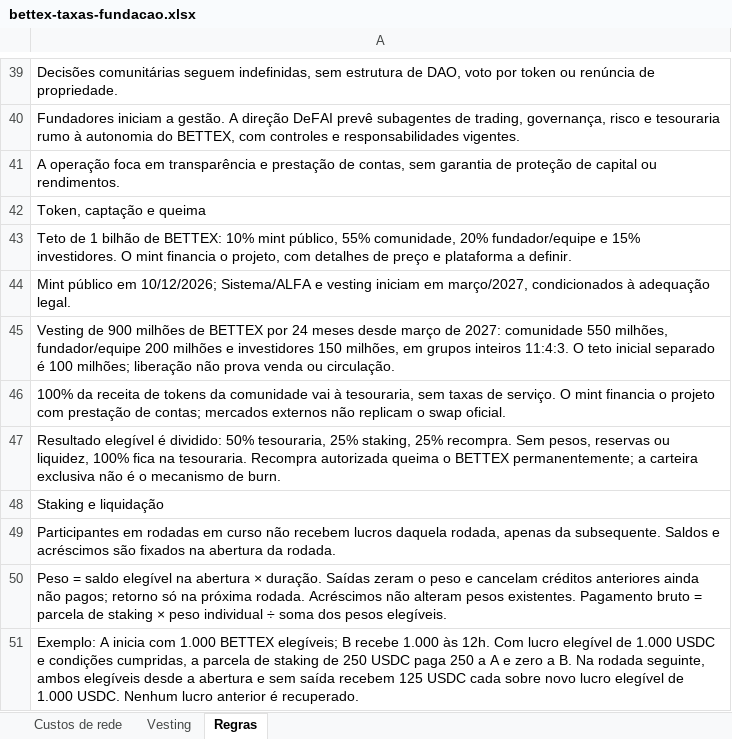
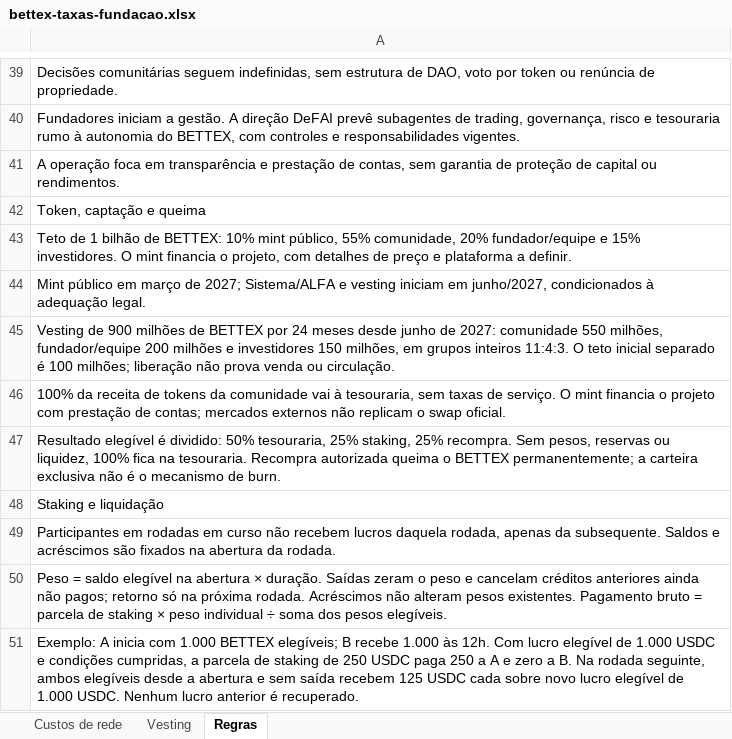
Before and after one commit to faranha/bettex, an Excel workbook: artifacts/bettex-site/public/downloads/bettex-taxas-fundacao.xlsx, sheet Regras, drawn as a sheet; only a part is shown, gaps mark what is left out; values as stored, in another font and other column widths than the file's, no borders; the diff names each change by its address in the sheet, - before the commit and + after, or states it on an @@ line.

```diff
--- a/artifacts/bettex-site/public/downloads/bettex-taxas-fundacao.xlsx (sheet Regras)
+++ b/artifacts/bettex-site/public/downloads/bettex-taxas-fundacao.xlsx (sheet Regras)
-A44: …público em 10/12/2026; Sistema/ALFA e vesting iniciam em março/2027, condicionados à…
+A44: …público em março de 2027; Sistema/ALFA e vesting iniciam em junho/2027, condicionados à…
-A45: …meses desde março de 2027:…
+A45: …meses desde junho de 2027:…
```
Also changed, not shown: artifacts/bettex-site/public/downloads/bettex-taxas-fundacao-en.xlsx, artifacts/bettex-site/public/downloads/bettex-taxas-fundacao-es.xlsx, 56 other files.
